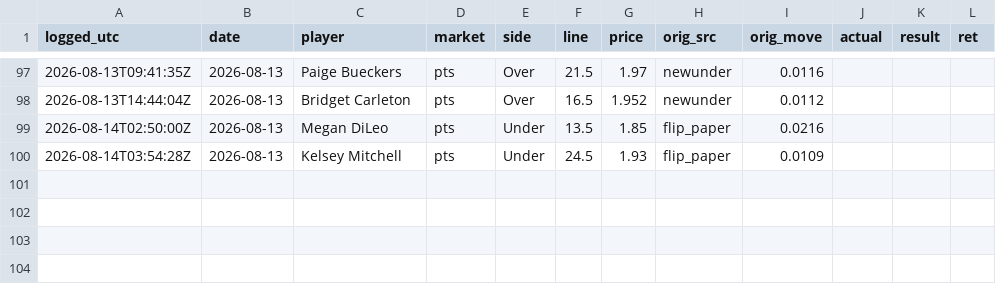
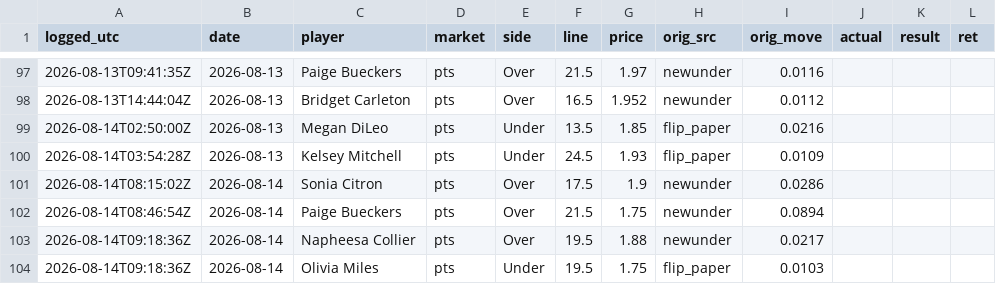
Before and after one commit to JollyChenn/wnba-line-capture, a CSV file: fade_graded.csv, drawn as a sheet; only a part is shown, gaps mark what is left out.

```diff
--- a/fade_graded.csv
+++ b/fade_graded.csv
@@ -100 +100,5 @@ logged_utc,date,player,market,side,line,price,orig_src,orig_move,actual,result,r
 2026-08-14T03:54:28Z,2026-08-13,Kelsey Mitchell,pts,Under,24.5,1.93,flip_paper,0.0109,,,
+2026-08-14T08:15:02Z,2026-08-14,Sonia Citron,pts,Over,17.5,1.9,newunder,0.0286,,,
+2026-08-14T08:46:54Z,2026-08-14,Paige Bueckers,pts,Over,21.5,1.75,newunder,0.0894,,,
+2026-08-14T09:18:36Z,2026-08-14,Napheesa Collier,pts,Over,19.5,1.88,newunder,0.0217,,,
+2026-08-14T09:18:36Z,2026-08-14,Olivia Miles,pts,Under,19.5,1.75,flip_paper,0.0103,,,
```
Also changed, not shown: pinn_snapshots.csv, 11 other files.
